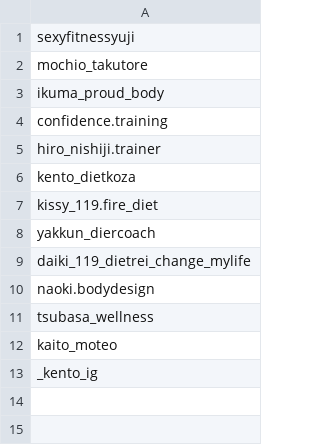
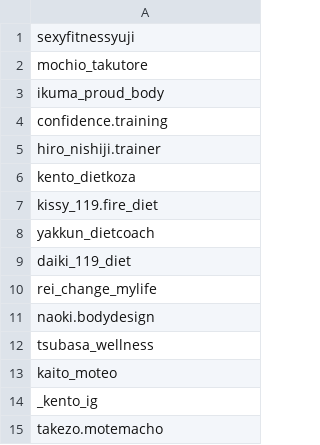
Before and after one commit to takezou12h-creator/x-info-tracker, a CSV file: targets_instagram.csv, drawn as a sheet.

Commit message:
Update targets_instagram.csv

```diff
--- a/targets_instagram.csv
+++ b/targets_instagram.csv
@@ -7,4 +7,5 @@ kento_dietkoza
 kissy_119.fire_diet
-yakkun_diercoach
-daiki_119_dietrei_change_mylife
+yakkun_dietcoach
+daiki_119_diet
+rei_change_mylife
 naoki.bodydesign
@@ -13 +14,2 @@ kaito_moteo
 _kento_ig
+takezo.motemacho
```
